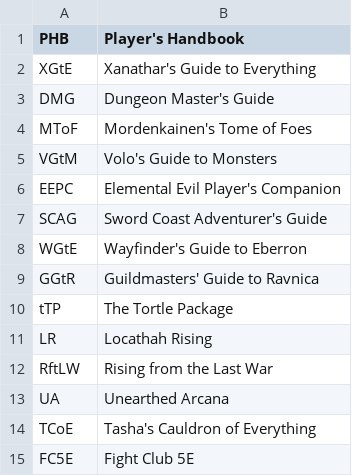
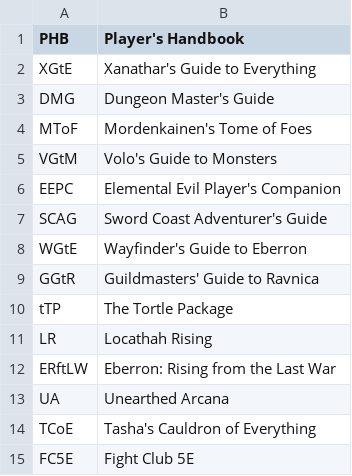
Before and after one commit to iAmMortos/DndCharacterGenerator, a CSV file: data/sources.csv, drawn as a sheet.

Commit message:
updated UI to reflect source changes

```diff
--- a/data/sources.csv
+++ b/data/sources.csv
@@ -11,3 +11,3 @@ tTP,The Tortle Package
 LR,Locathah Rising
-RftLW,Rising from the Last War
+ERftLW,Eberron: Rising from the Last War
 UA,Unearthed Arcana
```
Also changed, not shown: data/classes.csv, 2 other files.
